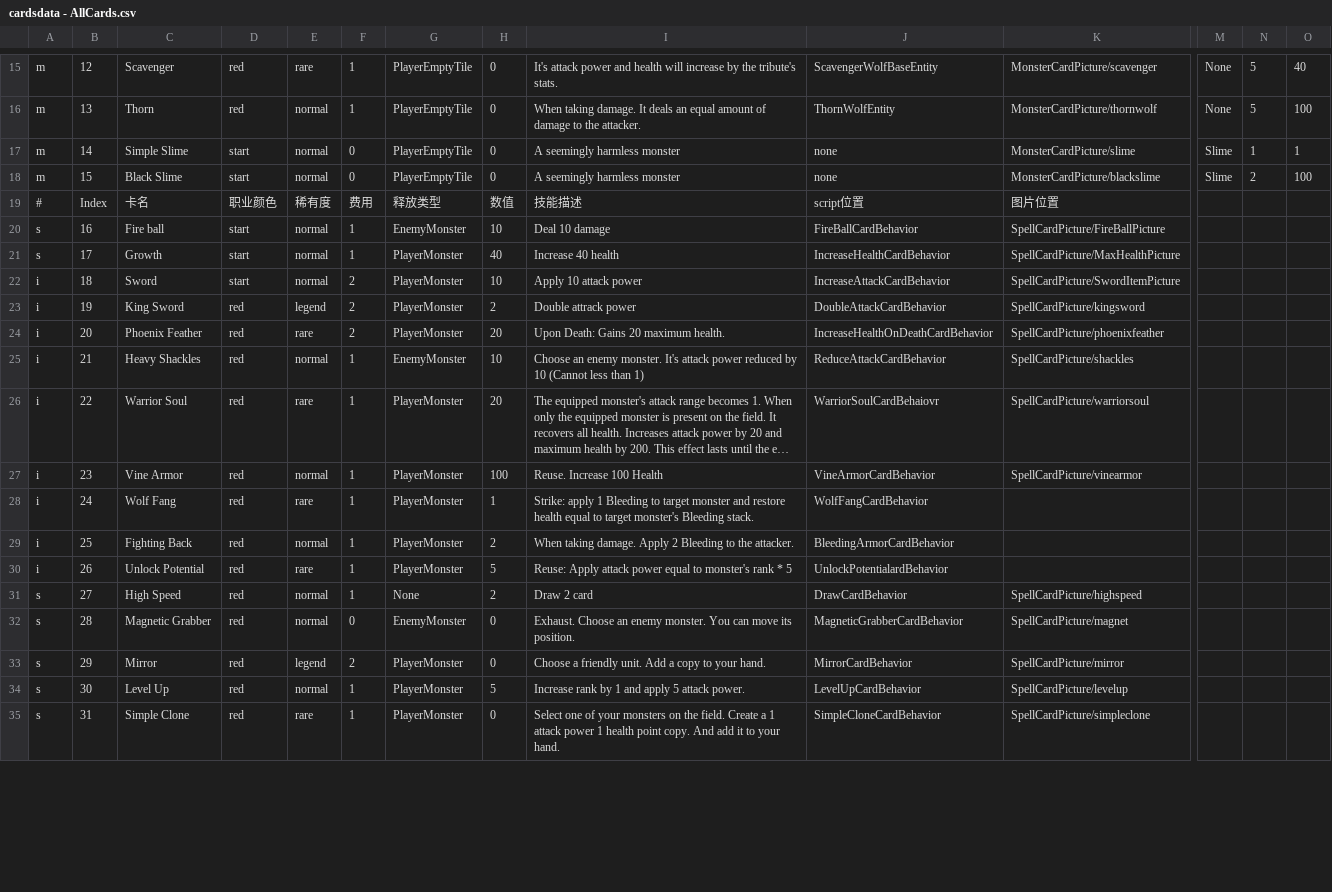
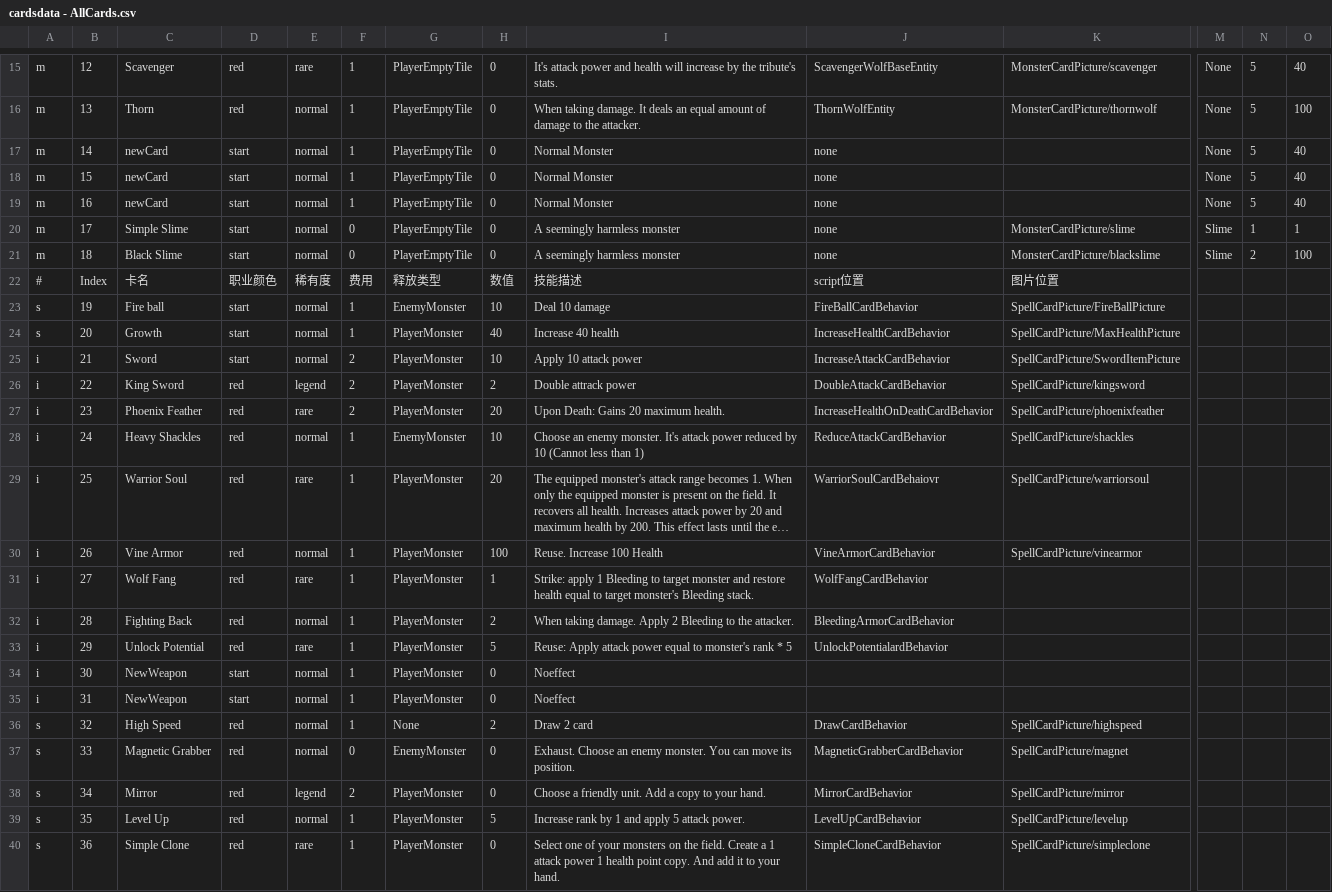
Before and after one commit to killua-y/MonsterLab, a CSV file: Assets/Datas/cardsdata - AllCards.csv, drawn as a sheet; only a part is shown, gaps mark what is left out; long unchanged cells end in …; addresses are those after the commit; rows hold the shown columns only; the diff covers the shown part only; the diff names each change by its address in the sheet, - before the commit and + after, or states it on an @@ line.

```diff
--- a/Assets/Datas/cardsdata - AllCards.csv
+++ b/Assets/Datas/cardsdata - AllCards.csv
-C17: Simple Slime
+C17: newCard
-F17:F18: 0
+F17:F18: 1
-I17:I18: A seemingly harmless monster
+I17:I18: Normal Monster
-K17: MonsterCardPicture/slime
+K17: (empty)
-M17:M18: Slime
+M17:M18: None
-N17: 1
+N17: 5
-O17: 1
+O17: 40
-C18: Black Slime
+C18: newCard
-K18: MonsterCardPicture/blackslime
+K18: (empty)
-N18: 2
+N18: 5
-O18: 100
+O18: 40
+row 19: m | 16 | newCard | start | normal | 1 | PlayerEmptyTile | 0 | Normal Monster | none |  | None | 5 | 40
+row 20: m | 17 | Simple Slime | start | normal | 0 | PlayerEmptyTile | 0 | A seemingly harmless monster | none | MonsterCardPicture/slime | Slime | 1 | 1
+row 21: m | 18 | Black Slime | start | normal | 0 | PlayerEmptyTile | 0 | A seemingly harmless monster | none | MonsterCardPicture/blackslime | Slime | 2 | 100
-B23: 16
+B23: 19
-B24: 17
+B24: 20
-B25: 18
+B25: 21
-B26: 19
+B26: 22
-B27: 20
+B27: 23
-B28: 21
+B28: 24
-B29: 22
+B29: 25
-B30: 23
+B30: 26
-B31: 24
+B31: 27
-B32: 25
+B32: 28
-B33: 26
+B33: 29
+row 34: i | 30 | NewWeapon | start | normal | 1 | PlayerMonster | 0 | Noeffect
+row 35: i | 31 | NewWeapon | start | normal | 1 | PlayerMonster | 0 | Noeffect
-B36: 27
+B36: 32
-B37: 28
+B37: 33
-B38: 29
+B38: 34
-B39: 30
+B39: 35
-B40: 31
+B40: 36
```
Also changed, not shown: 5 added rows, 1 removed row and 8 edited cells elsewhere in this file, Assets/Datas/cardsdata - DNA.csv, Assets/Datas/cardsdata - Enemy.csv, 29 other files.
